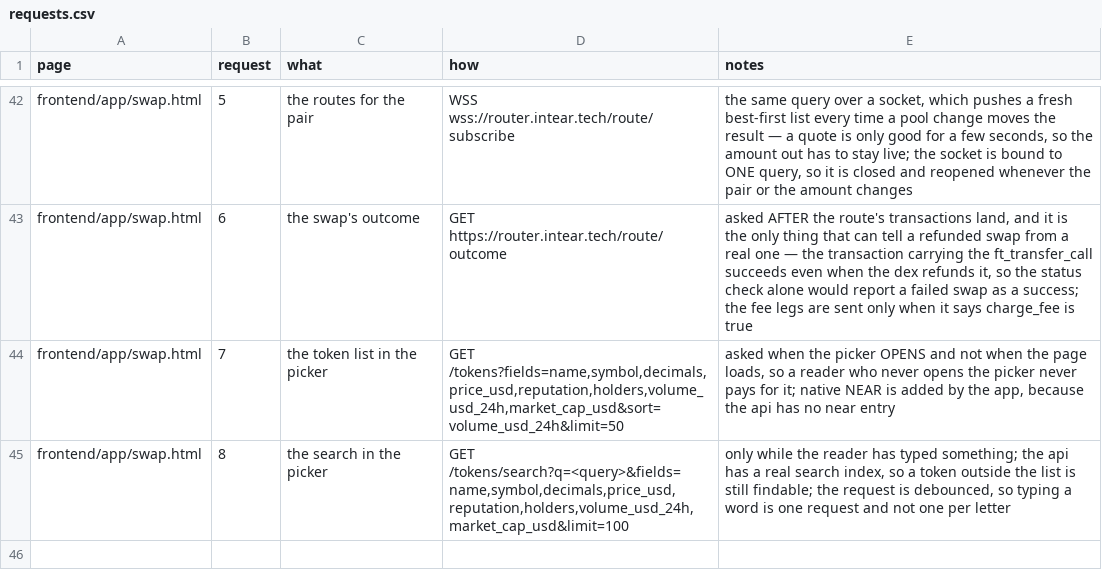
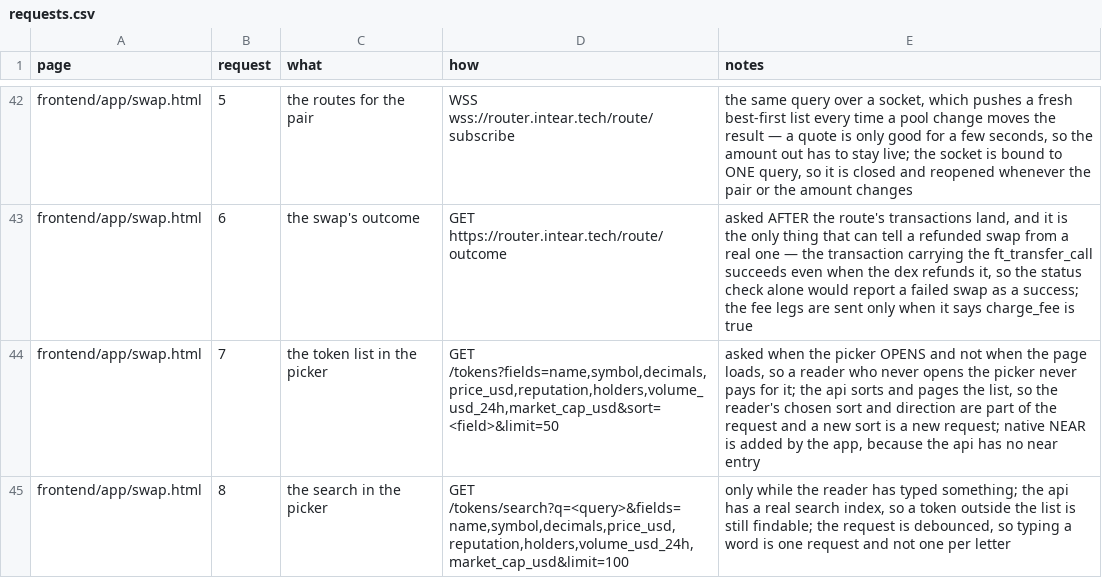
Before and after one commit to huggiesdotnear/huggies-rex-engine, a CSV file: DOCS/PAGES/requests.csv, drawn as a sheet; only a part is shown, gaps mark what is left out.

Commit message:
fix(swap): the sort row's css, and the sorts in the picker
the discover page's sort buttons went wrong when the list moved into
the shared piece: the css that @imports the shared sort keys control
was left behind on the discover page, so the sort buttons fell back to
the global button rule and sized themselves to the full page column.
the shared list imports the sort control's css now, so the row is one
bar again on every page that draws the list.

the token picker now offers the same three sorts and the same direction
as the discover page. the api sorts and pages the list, so the picker's
request carries the chosen sort and a new sort is a new request.

frontend only: no backend and no middleman changes.

```diff
--- a/DOCS/PAGES/requests.csv
+++ b/DOCS/PAGES/requests.csv
@@ -43,3 +43,3 @@ frontend/app/swap.html,5,the routes for the pair,WSS wss://router.intear.tech/ro
 frontend/app/swap.html,6,the swap's outcome,GET https://router.intear.tech/route/outcome,"asked AFTER the route's transactions land, and it is the only thing that can tell a refunded swap from a real one — the transaction carrying the ft_transfer_call succeeds even when the dex refunds it, so the status check alone would report a failed swap as a success; the fee legs are sent only when it says charge_fee is true"
-frontend/app/swap.html,7,the token list in the picker,"GET /tokens?fields=name,symbol,decimals,price_usd,reputation,holders,volume_usd_24h,market_cap_usd&sort=volume_usd_24h&limit=50","asked when the picker OPENS and not when the page loads, so a reader who never opens the picker never pays for it; native NEAR is added by the app, because the api has no near entry"
+frontend/app/swap.html,7,the token list in the picker,"GET /tokens?fields=name,symbol,decimals,price_usd,reputation,holders,volume_usd_24h,market_cap_usd&sort=<field>&limit=50","asked when the picker OPENS and not when the page loads, so a reader who never opens the picker never pays for it; the api sorts and pages the list, so the reader's chosen sort and direction are part of the request and a new sort is a new request; native NEAR is added by the app, because the api has no near entry"
 frontend/app/swap.html,8,the search in the picker,"GET /tokens/search?q=<query>&fields=name,symbol,decimals,price_usd,reputation,holders,volume_usd_24h,market_cap_usd&limit=100","only while the reader has typed something; the api has a real search index, so a token outside the list is still findable; the request is debounced, so typing a word is one request and not one per letter"
```
Also changed, not shown: DOCS/PAGES/components.csv, 5 other files.
